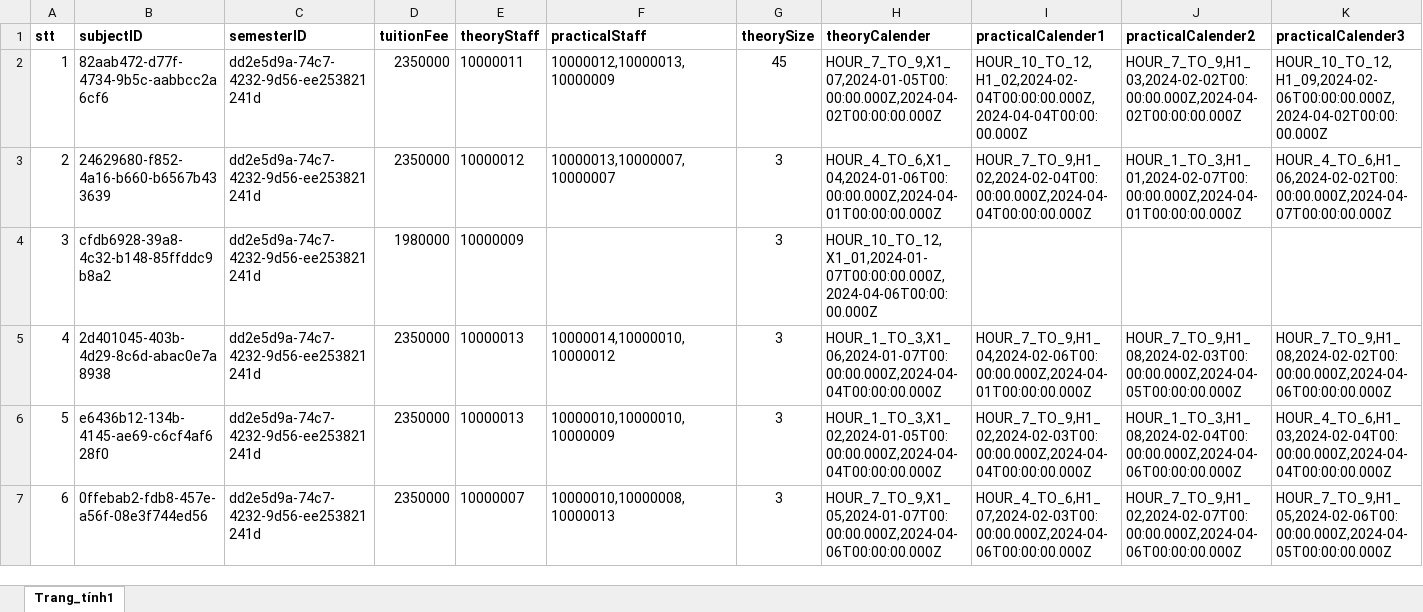
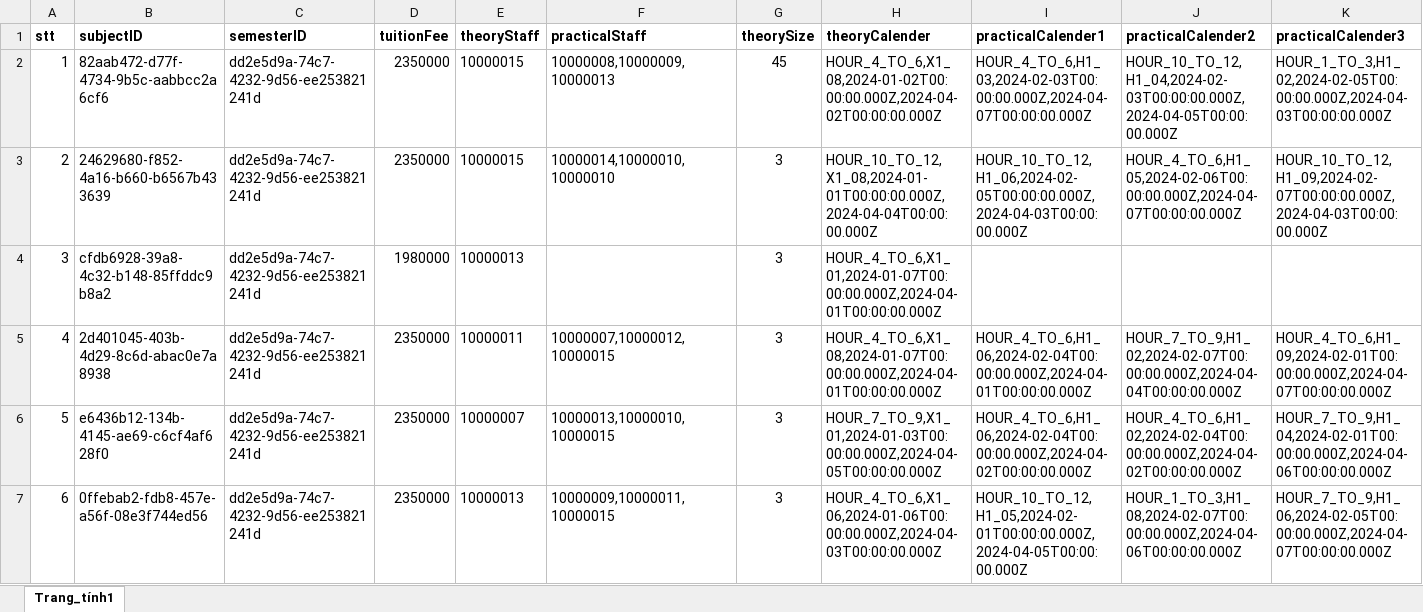
Before and after one commit to sonnees/dkhp-iuh-edu-vn, an Excel workbook: backend/data/ki1.xlsx, sheet Trang_tính1, drawn as a sheet; only a part is shown; values as stored, in another font and other column widths than the file's, no borders; the diff covers the shown part only; the diff names each change by its address in the sheet, - before the commit and + after, or states it on an @@ line.

```diff
--- a/backend/data/ki1.xlsx (sheet Trang_tính1)
+++ b/backend/data/ki1.xlsx (sheet Trang_tính1)
-E2 (theoryStaff): 10000011
+E2 (theoryStaff): 10000015
-F2 (practicalStaff): 10000012,10000013,10000009
+F2 (practicalStaff): 10000008,10000009,10000013
-H2 (theoryCalender): HOUR_7_TO_9,X1_07,2024-01-05T00:00:00.000Z,2024-04-02T00:00:00.000Z
+H2 (theoryCalender): HOUR_4_TO_6,X1_08,2024-01-02T00:00:00.000Z,2024-04-02T00:00:00.000Z
-I2 (practicalCalender1): HOUR_10_TO_12,H1_02,2024-02-04T00:00:00.000Z,2024-04-04T00:00:00.000Z
+I2 (practicalCalender1): HOUR_4_TO_6,H1_03,2024-02-03T00:00:00.000Z,2024-04-07T00:00:00.000Z
-J2 (practicalCalender2): HOUR_7_TO_9,H1_03,2024-02-02T00:00:00.000Z,2024-04-02T00:00:00.000Z
+J2 (practicalCalender2): HOUR_10_TO_12,H1_04,2024-02-03T00:00:00.000Z,2024-04-05T00:00:00.000Z
-K2 (practicalCalender3): HOUR_10_TO_12,H1_09,2024-02-06T00:00:00.000Z,2024-04-02T00:00:00.000Z
+K2 (practicalCalender3): HOUR_1_TO_3,H1_02,2024-02-05T00:00:00.000Z,2024-04-03T00:00:00.000Z
-E3 (theoryStaff): 10000012
+E3 (theoryStaff): 10000015
-F3 (practicalStaff): 10000013,10000007,10000007
+F3 (practicalStaff): 10000014,10000010,10000010
-H3 (theoryCalender): HOUR_4_TO_6,X1_04,2024-01-06T00:00:00.000Z,2024-04-01T00:00:00.000Z
+H3 (theoryCalender): HOUR_10_TO_12,X1_08,2024-01-01T00:00:00.000Z,2024-04-04T00:00:00.000Z
-I3 (practicalCalender1): HOUR_7_TO_9,H1_02,2024-02-04T00:00:00.000Z,2024-04-04T00:00:00.000Z
+I3 (practicalCalender1): HOUR_10_TO_12,H1_06,2024-02-05T00:00:00.000Z,2024-04-03T00:00:00.000Z
-J3 (practicalCalender2): HOUR_1_TO_3,H1_01,2024-02-07T00:00:00.000Z,2024-04-01T00:00:00.000Z
+J3 (practicalCalender2): HOUR_4_TO_6,H1_05,2024-02-06T00:00:00.000Z,2024-04-07T00:00:00.000Z
-K3 (practicalCalender3): HOUR_4_TO_6,H1_06,2024-02-02T00:00:00.000Z,2024-04-07T00:00:00.000Z
+K3 (practicalCalender3): HOUR_10_TO_12,H1_09,2024-02-07T00:00:00.000Z,2024-04-03T00:00:00.000Z
-E4 (theoryStaff): 10000009
+E4 (theoryStaff): 10000013
-H4 (theoryCalender): HOUR_10_TO_12,X1_01,2024-01-07T00:00:00.000Z,2024-04-06T00:00:00.000Z
+H4 (theoryCalender): HOUR_4_TO_6,X1_01,2024-01-07T00:00:00.000Z,2024-04-01T00:00:00.000Z
-E5 (theoryStaff): 10000013
+E5 (theoryStaff): 10000011
-F5 (practicalStaff): 10000014,10000010,10000012
+F5 (practicalStaff): 10000007,10000012,10000015
-H5 (theoryCalender): HOUR_1_TO_3,X1_06,2024-01-07T00:00:00.000Z,2024-04-04T00:00:00.000Z
+H5 (theoryCalender): HOUR_4_TO_6,X1_08,2024-01-07T00:00:00.000Z,2024-04-01T00:00:00.000Z
-I5 (practicalCalender1): HOUR_7_TO_9,H1_04,2024-02-06T00:00:00.000Z,2024-04-01T00:00:00.000Z
+I5 (practicalCalender1): HOUR_4_TO_6,H1_06,2024-02-04T00:00:00.000Z,2024-04-01T00:00:00.000Z
-J5 (practicalCalender2): HOUR_7_TO_9,H1_08,2024-02-03T00:00:00.000Z,2024-04-05T00:00:00.000Z
+J5 (practicalCalender2): HOUR_7_TO_9,H1_02,2024-02-07T00:00:00.000Z,2024-04-04T00:00:00.000Z
-K5 (practicalCalender3): HOUR_7_TO_9,H1_08,2024-02-02T00:00:00.000Z,2024-04-06T00:00:00.000Z
+K5 (practicalCalender3): HOUR_4_TO_6,H1_09,2024-02-01T00:00:00.000Z,2024-04-07T00:00:00.000Z
-E6 (theoryStaff): 10000013
+E6 (theoryStaff): 10000007
-F6 (practicalStaff): 10000010,10000010,10000009
+F6 (practicalStaff): 10000013,10000010,10000015
-H6 (theoryCalender): HOUR_1_TO_3,X1_02,2024-01-05T00:00:00.000Z,2024-04-04T00:00:00.000Z
+H6 (theoryCalender): HOUR_7_TO_9,X1_01,2024-01-03T00:00:00.000Z,2024-04-05T00:00:00.000Z
-I6 (practicalCalender1): HOUR_7_TO_9,H1_02,2024-02-03T00:00:00.000Z,2024-04-04T00:00:00.000Z
+I6 (practicalCalender1): HOUR_4_TO_6,H1_06,2024-02-04T00:00:00.000Z,2024-04-02T00:00:00.000Z
-J6 (practicalCalender2): HOUR_1_TO_3,H1_08,2024-02-04T00:00:00.000Z,2024-04-06T00:00:00.000Z
+J6 (practicalCalender2): HOUR_4_TO_6,H1_02,2024-02-04T00:00:00.000Z,2024-04-02T00:00:00.000Z
-K6 (practicalCalender3): HOUR_4_TO_6,H1_03,2024-02-04T00:00:00.000Z,2024-04-04T00:00:00.000Z
+K6 (practicalCalender3): HOUR_7_TO_9,H1_04,2024-02-01T00:00:00.000Z,2024-04-06T00:00:00.000Z
-E7 (theoryStaff): 10000007
+E7 (theoryStaff): 10000013
-F7 (practicalStaff): 10000010,10000008,10000013
+F7 (practicalStaff): 10000009,10000011,10000015
-H7 (theoryCalender): HOUR_7_TO_9,X1_05,2024-01-07T00:00:00.000Z,2024-04-06T00:00:00.000Z
+H7 (theoryCalender): HOUR_4_TO_6,X1_06,2024-01-06T00:00:00.000Z,2024-04-03T00:00:00.000Z
-I7 (practicalCalender1): HOUR_4_TO_6,H1_07,2024-02-03T00:00:00.000Z,2024-04-06T00:00:00.000Z
+I7 (practicalCalender1): HOUR_10_TO_12,H1_05,2024-02-01T00:00:00.000Z,2024-04-05T00:00:00.000Z
-J7 (practicalCalender2): HOUR_7_TO_9,H1_02,2024-02-07T00:00:00.000Z,2024-04-06T00:00:00.000Z
+J7 (practicalCalender2): HOUR_1_TO_3,H1_08,2024-02-07T00:00:00.000Z,2024-04-06T00:00:00.000Z
-K7 (practicalCalender3): HOUR_7_TO_9,H1_05,2024-02-06T00:00:00.000Z,2024-04-05T00:00:00.000Z
+K7 (practicalCalender3): HOUR_7_TO_9,H1_06,2024-02-05T00:00:00.000Z,2024-04-07T00:00:00.000Z
```
Also changed, not shown: 72 edited cells elsewhere in this sheet, backend/data/student_k16.xlsx, 3 other files.
